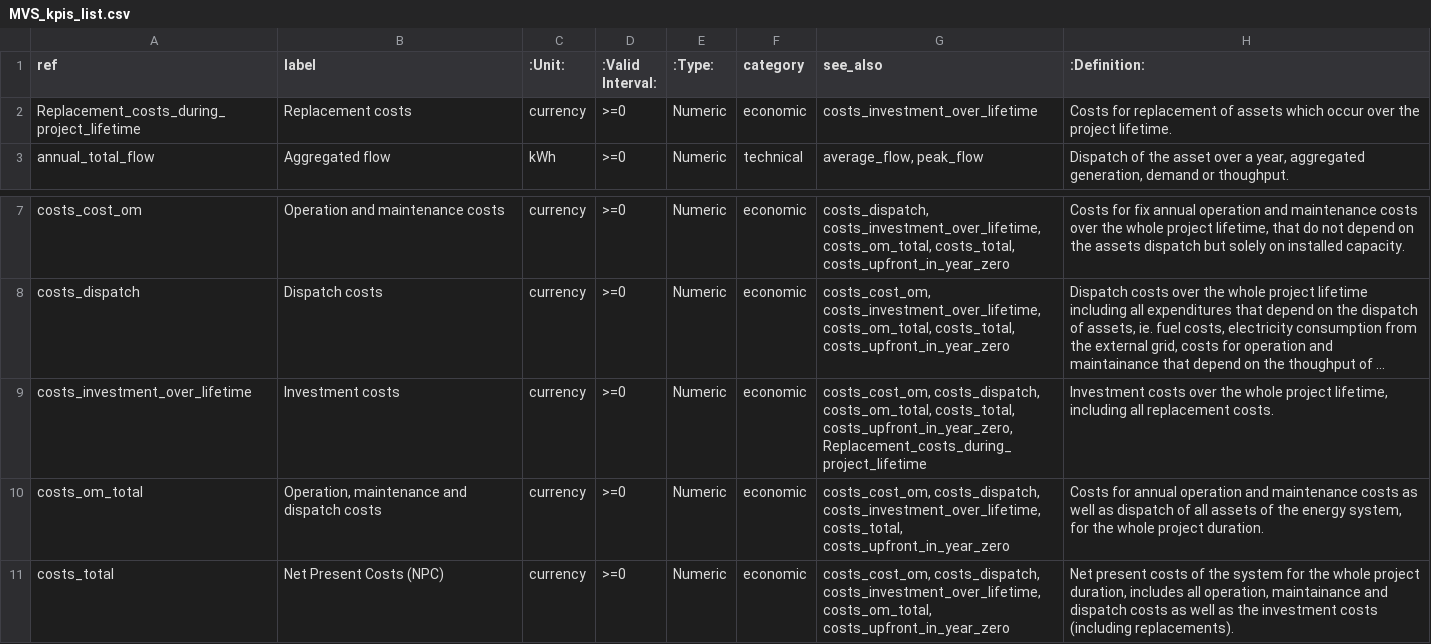
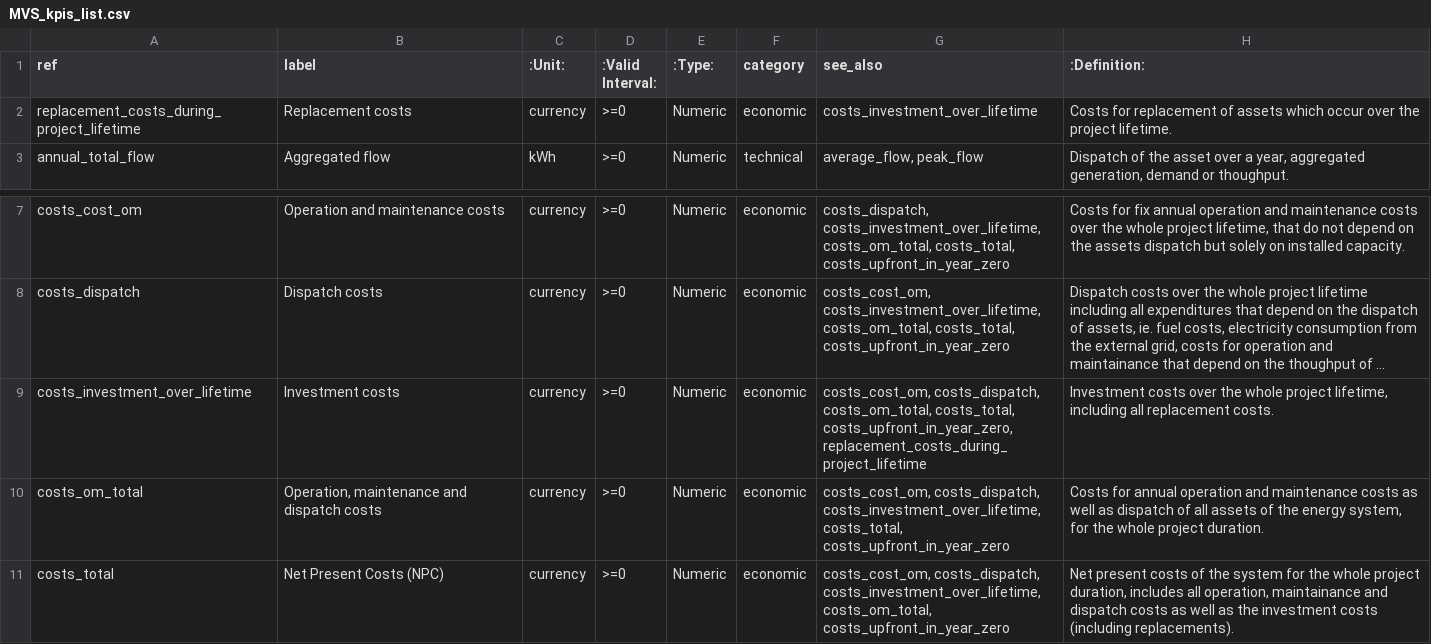
Before and after one commit to rl-institut/multi-vector-simulator, a CSV file: docs/MVS_kpis_list.csv, drawn as a sheet; only a part is shown, gaps mark what is left out; long unchanged cells end in …; the diff names each change by its address in the sheet, - before the commit and + after, or states it on an @@ line.

Commit message:
Replacement_costs_during_project_lifetime -> replacement_costs_during_project_lifetime

```diff
--- a/docs/MVS_kpis_list.csv
+++ b/docs/MVS_kpis_list.csv
-A2 (ref): Replacement_costs_during_project_lifetime
+A2 (ref): replacement_costs_during_project_lifetime
-G9 (see_also): …costs_total, costs_upfront_in_year_zero, Replacement_costs_during_project_lifetime
+G9 (see_also): …costs_total, costs_upfront_in_year_zero, replacement_costs_during_project_lifetime
```
Also changed, not shown: 1 other file.
